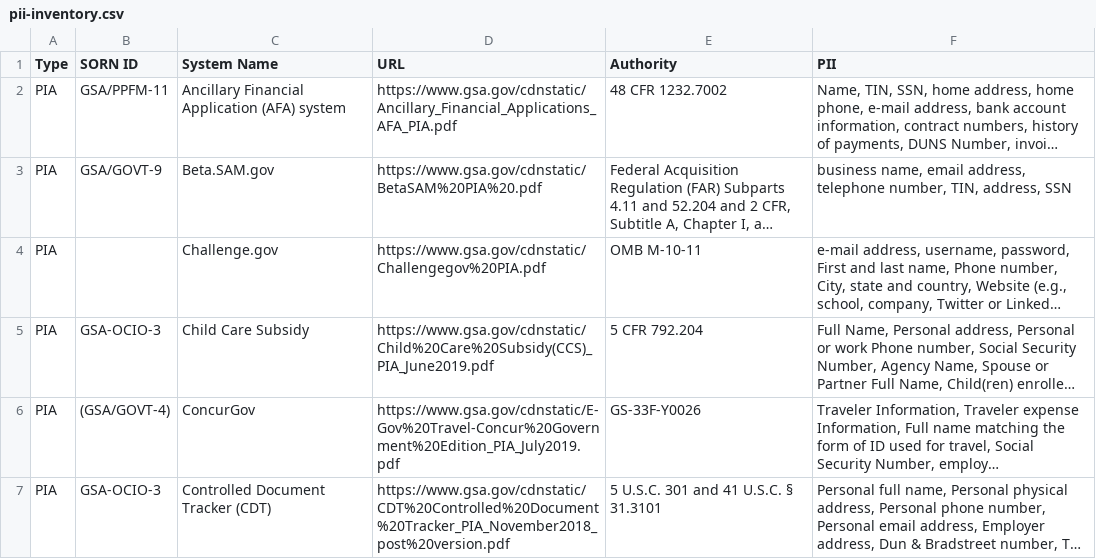
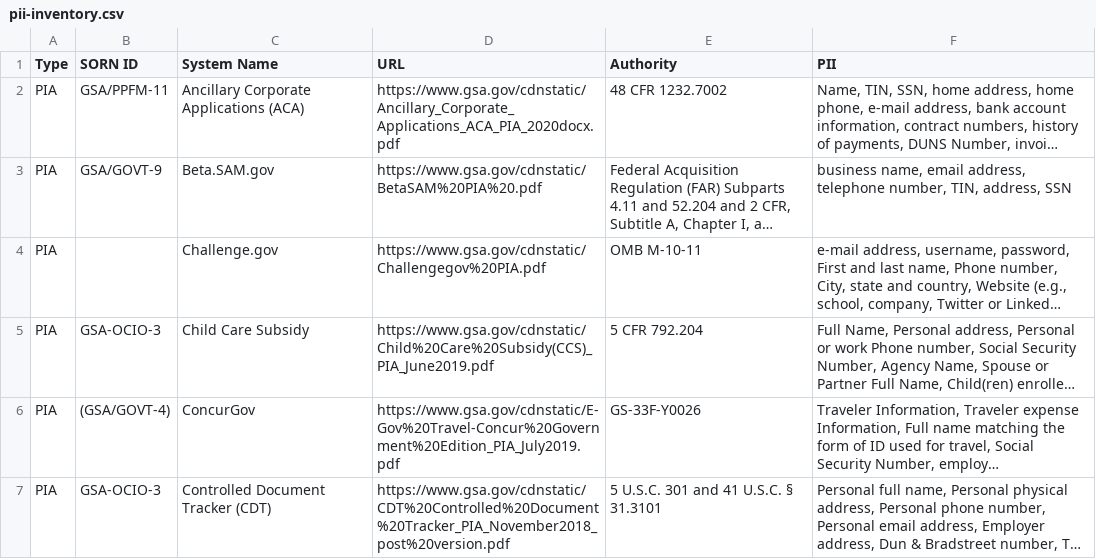
Before and after one commit to 18F/privacy-dashboard, a CSV file: _data/pii-inventory.csv, drawn as a sheet; only a part is shown; long unchanged cells end in …; the diff names each change by its address in the sheet, - before the commit and + after, or states it on an @@ line.

Commit message:
publish data on 2020-07-10

```diff
--- a/_data/pii-inventory.csv
+++ b/_data/pii-inventory.csv
-C2 (System Name): Ancillary Financial Application (AFA) system
+C2 (System Name): Ancillary Corporate Applications (ACA)
-D2 (URL): https://www.gsa.gov/cdnstatic/Ancillary_Financial_Applications_AFA_PIA.pdf
+D2 (URL): https://www.gsa.gov/cdnstatic/Ancillary_Corporate_Applications_ACA_PIA_2020docx.pdf
```
